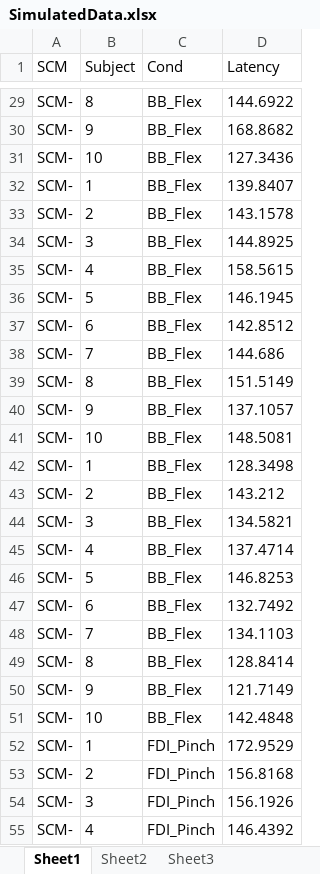
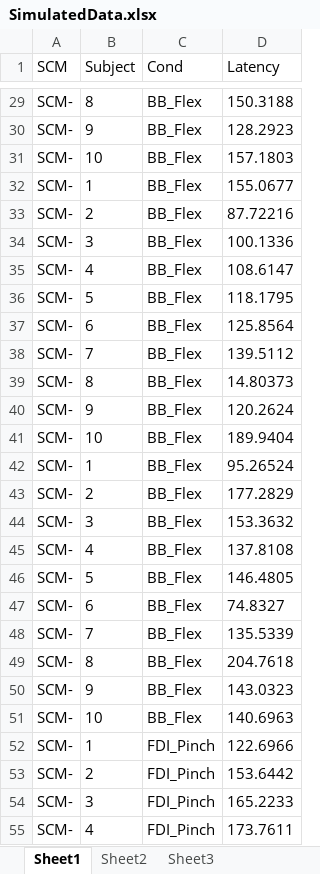
Before and after one commit to aaron-mcinnes/CDF_Analysis, an Excel workbook: SimulatedData.xlsx, sheet Sheet1, drawn as a sheet; only a part is shown, gaps mark what is left out; values as stored, in another font and other column widths than the file's, no borders; the diff covers the shown part only; the diff names each change by its address in the sheet, - before the commit and + after, or states it on an @@ line.

```diff
--- a/SimulatedData.xlsx (sheet Sheet1)
+++ b/SimulatedData.xlsx (sheet Sheet1)
-D29 (Latency): 144.6922
+D29 (Latency): 150.3188
-D30 (Latency): 168.8682
+D30 (Latency): 128.2923
-D31 (Latency): 127.3436
+D31 (Latency): 157.1803
-D32 (Latency): 139.8407
+D32 (Latency): 155.0677
-D33 (Latency): 143.1578
+D33 (Latency): 87.72216
-D34 (Latency): 144.8925
+D34 (Latency): 100.1336
-D35 (Latency): 158.5615
+D35 (Latency): 108.6147
-D36 (Latency): 146.1945
+D36 (Latency): 118.1795
-D37 (Latency): 142.8512
+D37 (Latency): 125.8564
-D38 (Latency): 144.686
+D38 (Latency): 139.5112
-D39 (Latency): 151.5149
+D39 (Latency): 14.80373
-D40 (Latency): 137.1057
+D40 (Latency): 120.2624
-D41 (Latency): 148.5081
+D41 (Latency): 189.9404
-D42 (Latency): 128.3498
+D42 (Latency): 95.26524
-D43 (Latency): 143.212
+D43 (Latency): 177.2829
-D44 (Latency): 134.5821
+D44 (Latency): 153.3632
-D45 (Latency): 137.4714
+D45 (Latency): 137.8108
-D46 (Latency): 146.8253
+D46 (Latency): 146.4805
-D47 (Latency): 132.7492
+D47 (Latency): 74.8327
-D48 (Latency): 134.1103
+D48 (Latency): 135.5339
-D49 (Latency): 128.8414
+D49 (Latency): 204.7618
-D50 (Latency): 121.7149
+D50 (Latency): 143.0323
-D51 (Latency): 142.4848
+D51 (Latency): 140.6963
-D52 (Latency): 172.9529
+D52 (Latency): 122.6966
-D53 (Latency): 156.8168
+D53 (Latency): 153.6442
-D54 (Latency): 156.1926
+D54 (Latency): 165.2233
-D55 (Latency): 146.4392
+D55 (Latency): 173.7611
```
Also changed, not shown: 373 edited cells elsewhere in this sheet, 2 other files.
